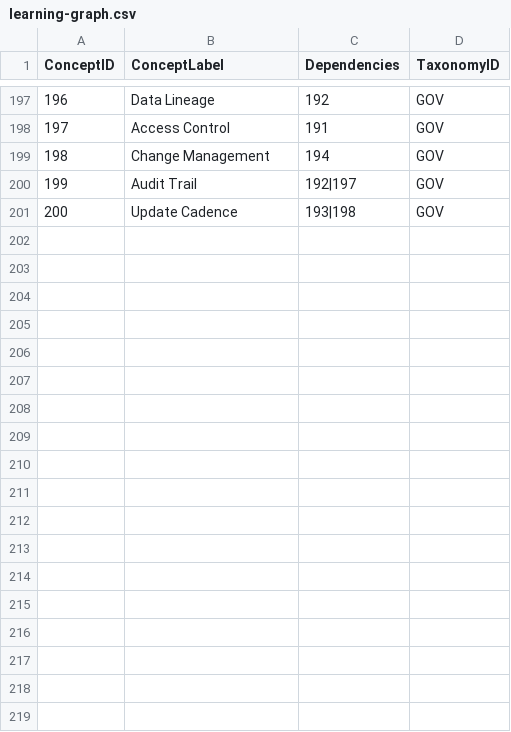
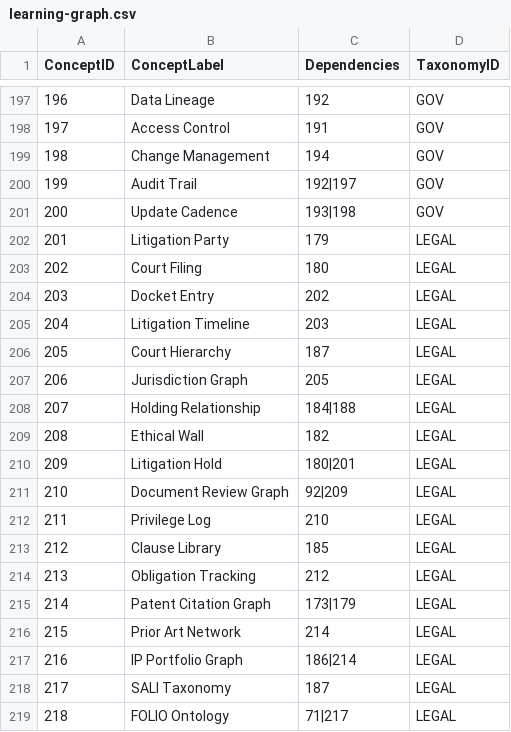
Before and after one commit to milenacorn/learning-knowledge-graphs, a CSV file: docs/learning-graph/learning-graph.csv, drawn as a sheet; only a part is shown, gaps mark what is left out.

```diff
--- a/docs/learning-graph/learning-graph.csv
+++ b/docs/learning-graph/learning-graph.csv
@@ -201 +201,19 @@ ConceptID,ConceptLabel,Dependencies,TaxonomyID
 200,Update Cadence,193|198,GOV
+201,Litigation Party,179,LEGAL
+202,Court Filing,180,LEGAL
+203,Docket Entry,202,LEGAL
+204,Litigation Timeline,203,LEGAL
+205,Court Hierarchy,187,LEGAL
+206,Jurisdiction Graph,205,LEGAL
+207,Holding Relationship,184|188,LEGAL
+208,Ethical Wall,182,LEGAL
+209,Litigation Hold,180|201,LEGAL
+210,Document Review Graph,92|209,LEGAL
+211,Privilege Log,210,LEGAL
+212,Clause Library,185,LEGAL
+213,Obligation Tracking,212,LEGAL
+214,Patent Citation Graph,173|179,LEGAL
+215,Prior Art Network,214,LEGAL
+216,IP Portfolio Graph,186|214,LEGAL
+217,SALI Taxonomy,187,LEGAL
+218,FOLIO Ontology,71|217,LEGAL
```
Also changed, not shown: 23 other files.
